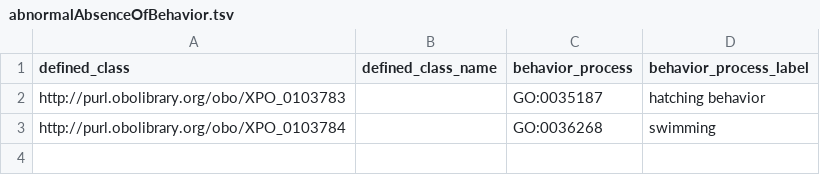
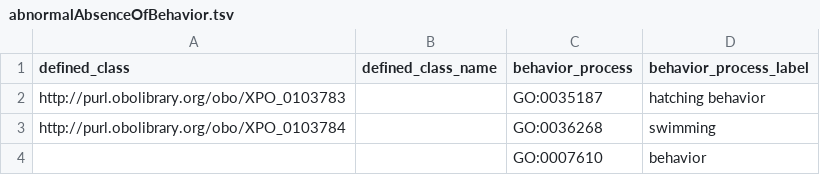
Before and after one commit to obophenotype/xenopus-phenotype-ontology, a TSV file: src/patterns/data/manual/abnormalAbsenceOfBehavior.tsv, drawn as a sheet.

Commit message:
Add absent behavior grouping term, resolves #38.

```diff
--- a/src/patterns/data/manual/abnormalAbsenceOfBehavior.tsv
+++ b/src/patterns/data/manual/abnormalAbsenceOfBehavior.tsv
@@ -3 +3,2 @@ http://purl.obolibrary.org/obo/XPO_0103783		GO:0035187	hatching behavior
 http://purl.obolibrary.org/obo/XPO_0103784		GO:0036268	swimming
+		GO:0007610	behavior
```
